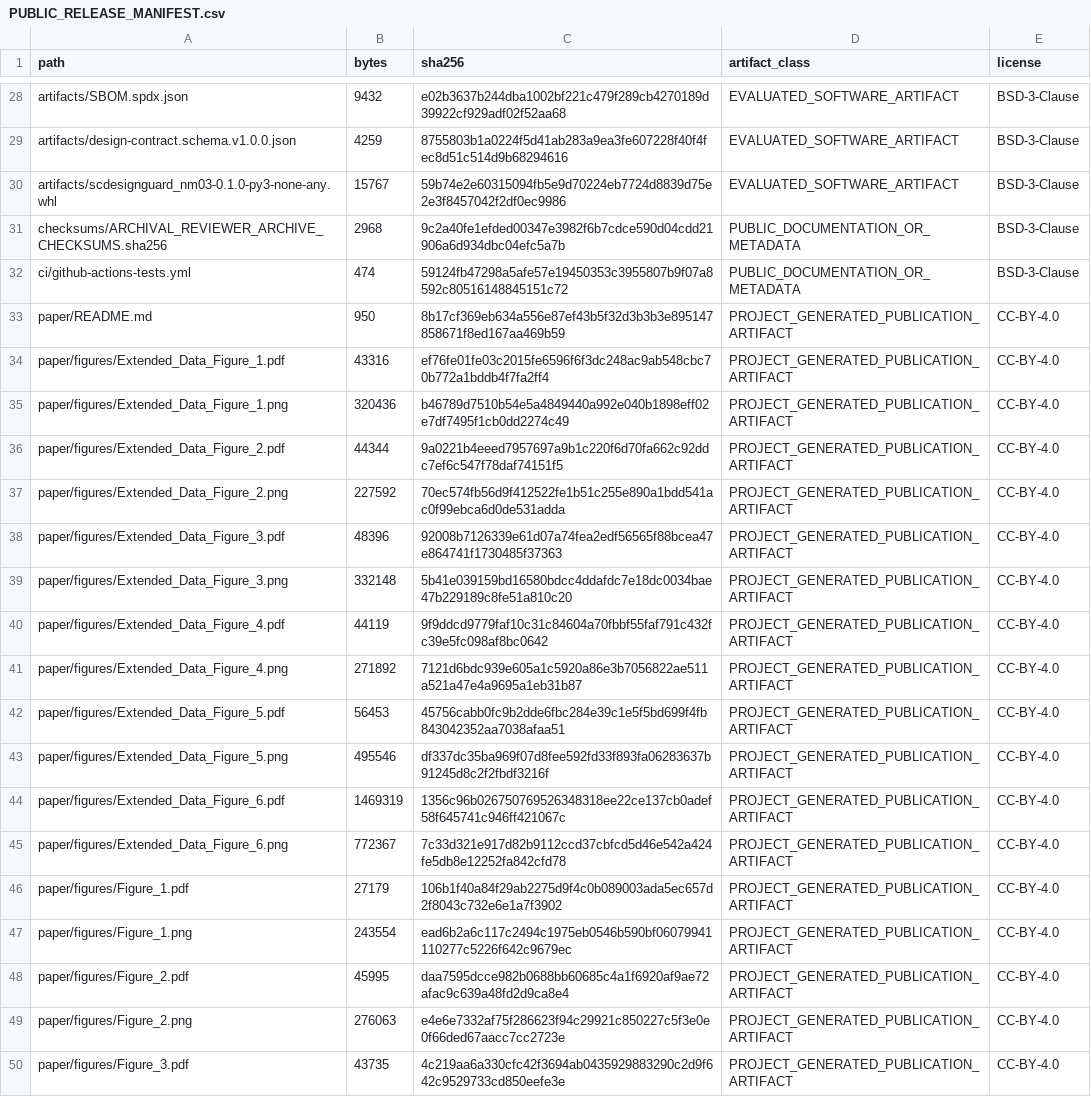
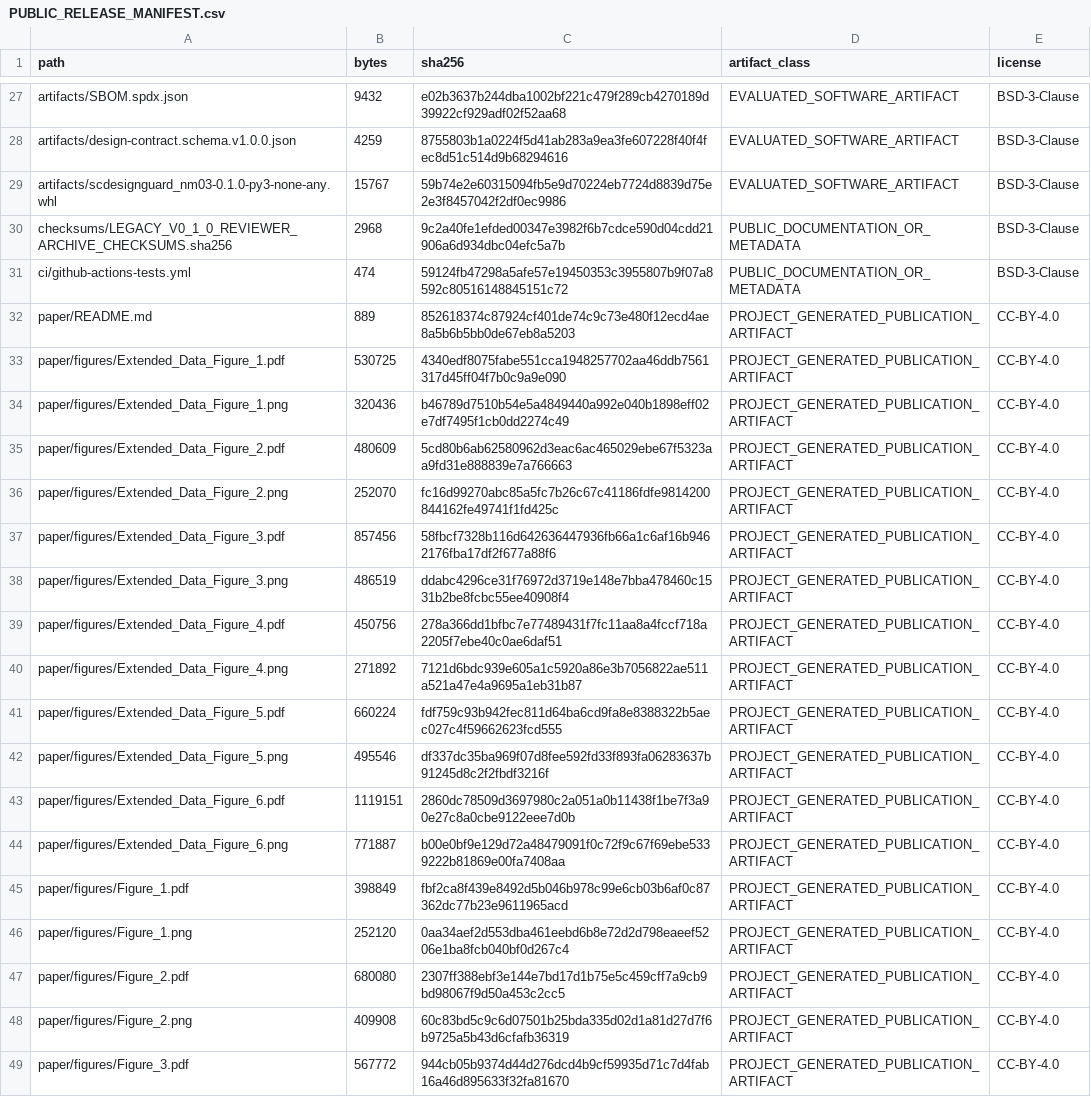
Before and after one commit to wang177777/scDesignGuard, a CSV file: PUBLIC_RELEASE_MANIFEST.csv, drawn as a sheet; only a part is shown, gaps mark what is left out; the diff covers the shown part only.

```diff
--- a/PUBLIC_RELEASE_MANIFEST.csv
+++ b/PUBLIC_RELEASE_MANIFEST.csv
@@ -30,21 +29,21 @@ artifacts/design-contract.schema.v1.0.0.json,4259,8755803b1a0224f5d41ab283a9ea3f
 artifacts/scdesignguard_nm03-0.1.0-py3-none-any.whl,15767,59b74e2e60315094fb5e9d70224eb7724d8839d75e2e3f8457042f2df0ec9986,EVALUATED_SOFTWARE_ARTIFACT,BSD-3-Clause
-checksums/ARCHIVAL_REVIEWER_ARCHIVE_CHECKSUMS.sha256,2968,9c2a40fe1efded00347e3982f6b7cdce590d04cdd21906a6d934dbc04efc5a7b,PUBLIC_DOCUMENTATION_OR_METADATA,BSD-3-Clause
+checksums/LEGACY_V0_1_0_REVIEWER_ARCHIVE_CHECKSUMS.sha256,2968,9c2a40fe1efded00347e3982f6b7cdce590d04cdd21906a6d934dbc04efc5a7b,PUBLIC_DOCUMENTATION_OR_METADATA,BSD-3-Clause
 ci/github-actions-tests.yml,474,59124fb47298a5afe57e19450353c3955807b9f07a8592c80516148845151c72,PUBLIC_DOCUMENTATION_OR_METADATA,BSD-3-Clause
-paper/README.md,950,8b17cf369eb634a556e87ef43b5f32d3b3b3e895147858671f8ed167aa469b59,PROJECT_GENERATED_PUBLICATION_ARTIFACT,CC-BY-4.0
-paper/figures/Extended_Data_Figure_1.pdf,43316,ef76fe01fe03c2015fe6596f6f3dc248ac9ab548cbc70b772a1bddb4f7fa2ff4,PROJECT_GENERATED_PUBLICATION_ARTIFACT,CC-BY-4.0
+paper/README.md,889,852618374c87924cf401de74c9c73e480f12ecd4ae8a5b6b5bb0de67eb8a5203,PROJECT_GENERATED_PUBLICATION_ARTIFACT,CC-BY-4.0
+paper/figures/Extended_Data_Figure_1.pdf,530725,4340edf8075fabe551cca1948257702aa46ddb7561317d45ff04f7b0c9a9e090,PROJECT_GENERATED_PUBLICATION_ARTIFACT,CC-BY-4.0
 paper/figures/Extended_Data_Figure_1.png,320436,b46789d7510b54e5a4849440a992e040b1898eff02e7df7495f1cb0dd2274c49,PROJECT_GENERATED_PUBLICATION_ARTIFACT,CC-BY-4.0
-paper/figures/Extended_Data_Figure_2.pdf,44344,9a0221b4eeed7957697a9b1c220f6d70fa662c92ddc7ef6c547f78daf74151f5,PROJECT_GENERATED_PUBLICATION_ARTIFACT,CC-BY-4.0
-paper/figures/Extended_Data_Figure_2.png,227592,70ec574fb56d9f412522fe1b51c255e890a1bdd541ac0f99ebca6d0de531adda,PROJECT_GENERATED_PUBLICATION_ARTIFACT,CC-BY-4.0
-paper/figures/Extended_Data_Figure_3.pdf,48396,92008b7126339e61d07a74fea2edf56565f88bcea47e864741f1730485f37363,PROJECT_GENERATED_PUBLICATION_ARTIFACT,CC-BY-4.0
-paper/figures/Extended_Data_Figure_3.png,332148,5b41e039159bd16580bdcc4ddafdc7e18dc0034bae47b229189c8fe51a810c20,PROJECT_GENERATED_PUBLICATION_ARTIFACT,CC-BY-4.0
-paper/figures/Extended_Data_Figure_4.pdf,44119,9f9ddcd9779faf10c31c84604a70fbbf55faf791c432fc39e5fc098af8bc0642,PROJECT_GENERATED_PUBLICATION_ARTIFACT,CC-BY-4.0
+paper/figures/Extended_Data_Figure_2.pdf,480609,5cd80b6ab62580962d3eac6ac465029ebe67f5323aa9fd31e888839e7a766663,PROJECT_GENERATED_PUBLICATION_ARTIFACT,CC-BY-4.0
+paper/figures/Extended_Data_Figure_2.png,252070,fc16d99270abc85a5fc7b26c67c41186fdfe9814200844162fe49741f1fd425c,PROJECT_GENERATED_PUBLICATION_ARTIFACT,CC-BY-4.0
+paper/figures/Extended_Data_Figure_3.pdf,857456,58fbcf7328b116d642636447936fb66a1c6af16b9462176fba17df2f677a88f6,PROJECT_GENERATED_PUBLICATION_ARTIFACT,CC-BY-4.0
+paper/figures/Extended_Data_Figure_3.png,486519,ddabc4296ce31f76972d3719e148e7bba478460c1531b2be8fcbc55ee40908f4,PROJECT_GENERATED_PUBLICATION_ARTIFACT,CC-BY-4.0
+paper/figures/Extended_Data_Figure_4.pdf,450756,278a366dd1bfbc7e77489431f7fc11aa8a4fccf718a2205f7ebe40c0ae6daf51,PROJECT_GENERATED_PUBLICATION_ARTIFACT,CC-BY-4.0
 paper/figures/Extended_Data_Figure_4.png,271892,7121d6bdc939e605a1c5920a86e3b7056822ae511a521a47e4a9695a1eb31b87,PROJECT_GENERATED_PUBLICATION_ARTIFACT,CC-BY-4.0
-paper/figures/Extended_Data_Figure_5.pdf,56453,45756cabb0fc9b2dde6fbc284e39c1e5f5bd699f4fb843042352aa7038afaa51,PROJECT_GENERATED_PUBLICATION_ARTIFACT,CC-BY-4.0
+paper/figures/Extended_Data_Figure_5.pdf,660224,fdf759c93b942fec811d64ba6cd9fa8e8388322b5aec027c4f59662623fcd555,PROJECT_GENERATED_PUBLICATION_ARTIFACT,CC-BY-4.0
 paper/figures/Extended_Data_Figure_5.png,495546,df337dc35ba969f07d8fee592fd33f893fa06283637b91245d8c2f2fbdf3216f,PROJECT_GENERATED_PUBLICATION_ARTIFACT,CC-BY-4.0
-paper/figures/Extended_Data_Figure_6.pdf,1469319,1356c96b026750769526348318ee22ce137cb0adef58f645741c946ff421067c,PROJECT_GENERATED_PUBLICATION_ARTIFACT,CC-BY-4.0
-paper/figures/Extended_Data_Figure_6.png,772367,7c33d321e917d82b9112ccd37cbfcd5d46e542a424fe5db8e12252fa842cfd78,PROJECT_GENERATED_PUBLICATION_ARTIFACT,CC-BY-4.0
-paper/figures/Figure_1.pdf,27179,106b1f40a84f29ab2275d9f4c0b089003ada5ec657d2f8043c732e6e1a7f3902,PROJECT_GENERATED_PUBLICATION_ARTIFACT,CC-BY-4.0
-paper/figures/Figure_1.png,243554,ead6b2a6c117c2494c1975eb0546b590bf06079941110277c5226f642c9679ec,PROJECT_GENERATED_PUBLICATION_ARTIFACT,CC-BY-4.0
-paper/figures/Figure_2.pdf,45995,daa7595dcce982b0688bb60685c4a1f6920af9ae72afac9c639a48fd2d9ca8e4,PROJECT_GENERATED_PUBLICATION_ARTIFACT,CC-BY-4.0
-paper/figures/Figure_2.png,276063,e4e6e7332af75f286623f94c29921c850227c5f3e0e0f66ded67aacc7cc2723e,PROJECT_GENERATED_PUBLICATION_ARTIFACT,CC-BY-4.0
-paper/figures/Figure_3.pdf,43735,4c219aa6a330cfc42f3694ab0435929883290c2d9f642c9529733cd850eefe3e,PROJECT_GENERATED_PUBLICATION_ARTIFACT,CC-BY-4.0
+paper/figures/Extended_Data_Figure_6.pdf,1119151,2860dc78509d3697980c2a051a0b11438f1be7f3a90e27c8a0cbe9122eee7d0b,PROJECT_GENERATED_PUBLICATION_ARTIFACT,CC-BY-4.0
+paper/figures/Extended_Data_Figure_6.png,771887,b00e0bf9e129d72a48479091f0c72f9c67f69ebe5339222b81869e00fa7408aa,PROJECT_GENERATED_PUBLICATION_ARTIFACT,CC-BY-4.0
+paper/figures/Figure_1.pdf,398849,fbf2ca8f439e8492d5b046b978c99e6cb03b6af0c87362dc77b23e9611965acd,PROJECT_GENERATED_PUBLICATION_ARTIFACT,CC-BY-4.0
+paper/figures/Figure_1.png,252120,0aa34aef2d553dba461eebd6b8e72d2d798eaeef5206e1ba8fcb040bf0d267c4,PROJECT_GENERATED_PUBLICATION_ARTIFACT,CC-BY-4.0
+paper/figures/Figure_2.pdf,680080,2307ff388ebf3e144e7bd17d1b75e5c459cff7a9cb9bd98067f9d50a453c2cc5,PROJECT_GENERATED_PUBLICATION_ARTIFACT,CC-BY-4.0
+paper/figures/Figure_2.png,409908,60c83bd5c9c6d07501b25bda335d02d1a81d27d7f6b9725a5b43d6cfafb36319,PROJECT_GENERATED_PUBLICATION_ARTIFACT,CC-BY-4.0
+paper/figures/Figure_3.pdf,567772,944cb05b9374d44d276dcd4b9cf59935d71c7d4fab16a46d895633f32fa81670,PROJECT_GENERATED_PUBLICATION_ARTIFACT,CC-BY-4.0
```
Also changed, not shown: 10 added rows, 4 removed rows and 38 edited cells elsewhere in this file, FIXTURE_MANIFEST.csv, 50 other files.
